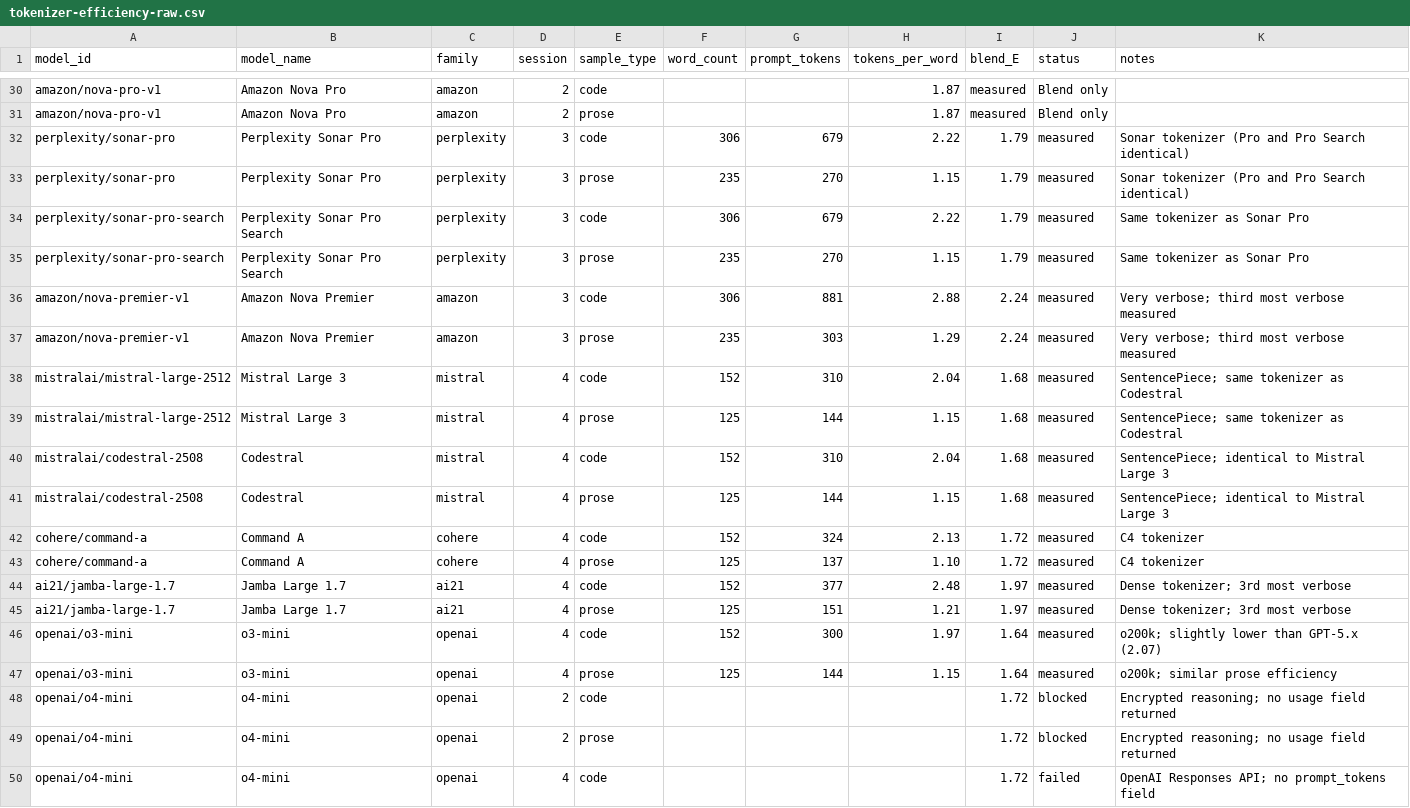
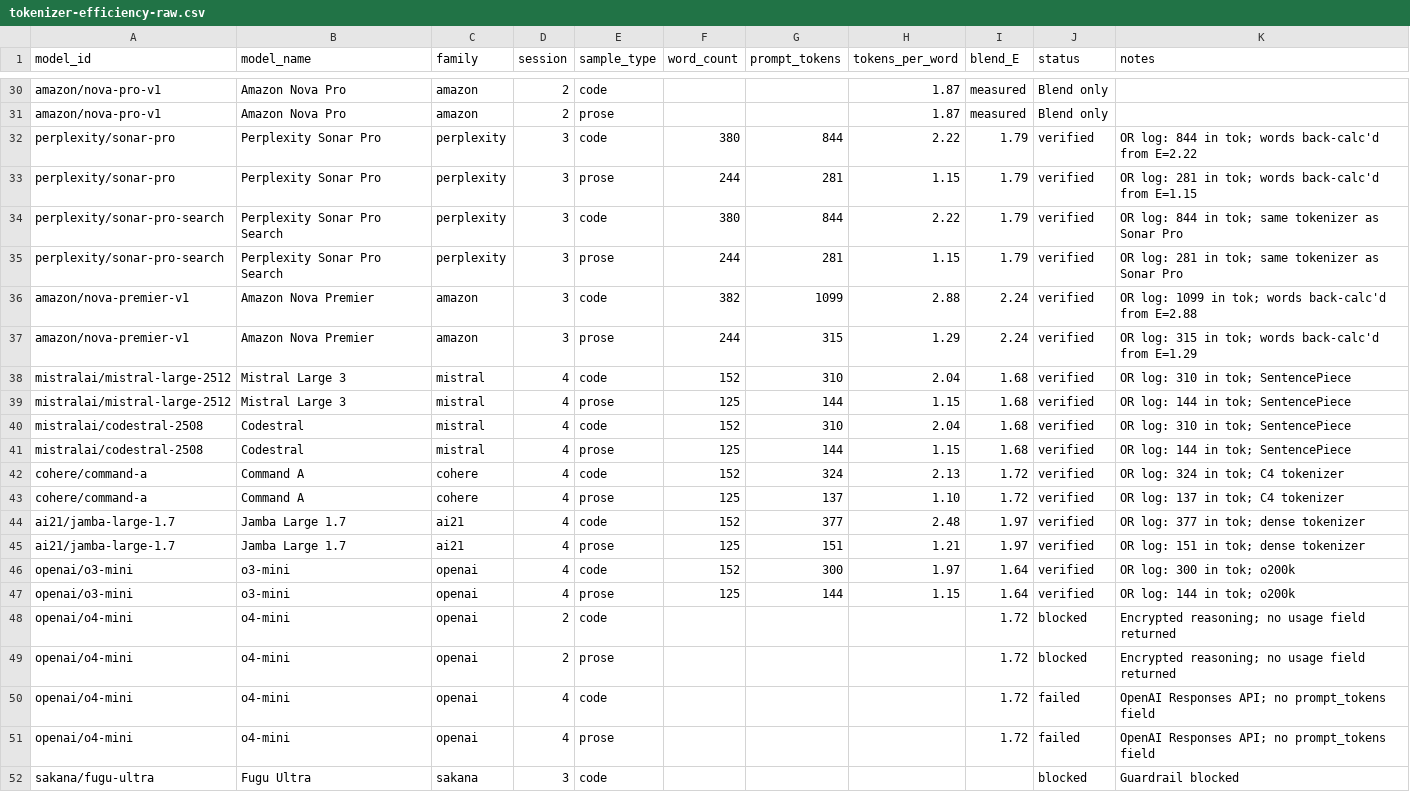
Before and after one commit to ClockLobsterLabs/LLM-Cost-Comparison, a CSV file: data/tokenizer-efficiency-raw.csv, drawn as a sheet; only a part is shown, gaps mark what is left out; the shorter side is filled out with more unchanged rows.

Commit message:
fix: verify token counts against OpenRouter Generations dashboard
- Correct Session 3 word counts (380/382 code, 244 prose) from back-calculation
- Mark 16 model rows as 'verified' with exact input token counts from OR logs
- Add openrouter-generations-2026-07-08.csv with raw dashboard data
- Update cost breakdown with actual per-call costs instead of estimates
- Methodology: note Session 3 used different (longer) sample texts than Sessions 1-2

```diff
--- a/data/tokenizer-efficiency-raw.csv
+++ b/data/tokenizer-efficiency-raw.csv
@@ -31,18 +31,18 @@ amazon/nova-pro-v1,Amazon Nova Pro,amazon,2,code,,,1.87,measured,Blend only
 amazon/nova-pro-v1,Amazon Nova Pro,amazon,2,prose,,,1.87,measured,Blend only
-perplexity/sonar-pro,Perplexity Sonar Pro,perplexity,3,code,306,679,2.22,1.79,measured,Sonar tokenizer (Pro and Pro Search identical)
-perplexity/sonar-pro,Perplexity Sonar Pro,perplexity,3,prose,235,270,1.15,1.79,measured,Sonar tokenizer (Pro and Pro Search identical)
-perplexity/sonar-pro-search,Perplexity Sonar Pro Search,perplexity,3,code,306,679,2.22,1.79,measured,Same tokenizer as Sonar Pro
-perplexity/sonar-pro-search,Perplexity Sonar Pro Search,perplexity,3,prose,235,270,1.15,1.79,measured,Same tokenizer as Sonar Pro
-amazon/nova-premier-v1,Amazon Nova Premier,amazon,3,code,306,881,2.88,2.24,measured,Very verbose; third most verbose measured
-amazon/nova-premier-v1,Amazon Nova Premier,amazon,3,prose,235,303,1.29,2.24,measured,Very verbose; third most verbose measured
-mistralai/mistral-large-2512,Mistral Large 3,mistral,4,code,152,310,2.04,1.68,measured,SentencePiece; same tokenizer as Codestral
-mistralai/mistral-large-2512,Mistral Large 3,mistral,4,prose,125,144,1.15,1.68,measured,SentencePiece; same tokenizer as Codestral
-mistralai/codestral-2508,Codestral,mistral,4,code,152,310,2.04,1.68,measured,SentencePiece; identical to Mistral Large 3
-mistralai/codestral-2508,Codestral,mistral,4,prose,125,144,1.15,1.68,measured,SentencePiece; identical to Mistral Large 3
-cohere/command-a,Command A,cohere,4,code,152,324,2.13,1.72,measured,C4 tokenizer
-cohere/command-a,Command A,cohere,4,prose,125,137,1.10,1.72,measured,C4 tokenizer
-ai21/jamba-large-1.7,Jamba Large 1.7,ai21,4,code,152,377,2.48,1.97,measured,Dense tokenizer; 3rd most verbose
-ai21/jamba-large-1.7,Jamba Large 1.7,ai21,4,prose,125,151,1.21,1.97,measured,Dense tokenizer; 3rd most verbose
-openai/o3-mini,o3-mini,openai,4,code,152,300,1.97,1.64,measured,o200k; slightly lower than GPT-5.x (2.07)
-openai/o3-mini,o3-mini,openai,4,prose,125,144,1.15,1.64,measured,o200k; similar prose efficiency
+perplexity/sonar-pro,Perplexity Sonar Pro,perplexity,3,code,380,844,2.22,1.79,verified,"OR log: 844 in tok; words back-calc'd from E=2.22"
+perplexity/sonar-pro,Perplexity Sonar Pro,perplexity,3,prose,244,281,1.15,1.79,verified,"OR log: 281 in tok; words back-calc'd from E=1.15"
+perplexity/sonar-pro-search,Perplexity Sonar Pro Search,perplexity,3,code,380,844,2.22,1.79,verified,"OR log: 844 in tok; same tokenizer as Sonar Pro"
+perplexity/sonar-pro-search,Perplexity Sonar Pro Search,perplexity,3,prose,244,281,1.15,1.79,verified,"OR log: 281 in tok; same tokenizer as Sonar Pro"
+amazon/nova-premier-v1,Amazon Nova Premier,amazon,3,code,382,1099,2.88,2.24,verified,"OR log: 1099 in tok; words back-calc'd from E=2.88"
+amazon/nova-premier-v1,Amazon Nova Premier,amazon,3,prose,244,315,1.29,2.24,verified,"OR log: 315 in tok; words back-calc'd from E=1.29"
+mistralai/mistral-large-2512,Mistral Large 3,mistral,4,code,152,310,2.04,1.68,verified,"OR log: 310 in tok; SentencePiece"
+mistralai/mistral-large-2512,Mistral Large 3,mistral,4,prose,125,144,1.15,1.68,verified,"OR log: 144 in tok; SentencePiece"
+mistralai/codestral-2508,Codestral,mistral,4,code,152,310,2.04,1.68,verified,"OR log: 310 in tok; SentencePiece"
+mistralai/codestral-2508,Codestral,mistral,4,prose,125,144,1.15,1.68,verified,"OR log: 144 in tok; SentencePiece"
+cohere/command-a,Command A,cohere,4,code,152,324,2.13,1.72,verified,"OR log: 324 in tok; C4 tokenizer"
+cohere/command-a,Command A,cohere,4,prose,125,137,1.10,1.72,verified,"OR log: 137 in tok; C4 tokenizer"
+ai21/jamba-large-1.7,Jamba Large 1.7,ai21,4,code,152,377,2.48,1.97,verified,"OR log: 377 in tok; dense tokenizer"
+ai21/jamba-large-1.7,Jamba Large 1.7,ai21,4,prose,125,151,1.21,1.97,verified,"OR log: 151 in tok; dense tokenizer"
+openai/o3-mini,o3-mini,openai,4,code,152,300,1.97,1.64,verified,"OR log: 300 in tok; o200k"
+openai/o3-mini,o3-mini,openai,4,prose,125,144,1.15,1.64,verified,"OR log: 144 in tok; o200k"
 openai/o4-mini,o4-mini,openai,2,code,,,,1.72,blocked,Encrypted reasoning; no usage field returned
```
Also changed, not shown: 3 other files.
